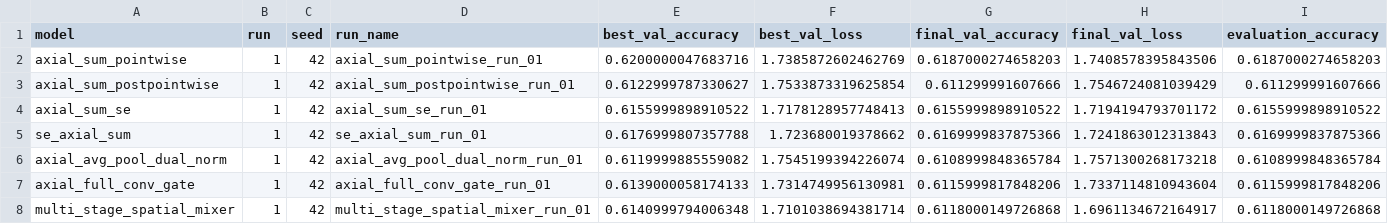
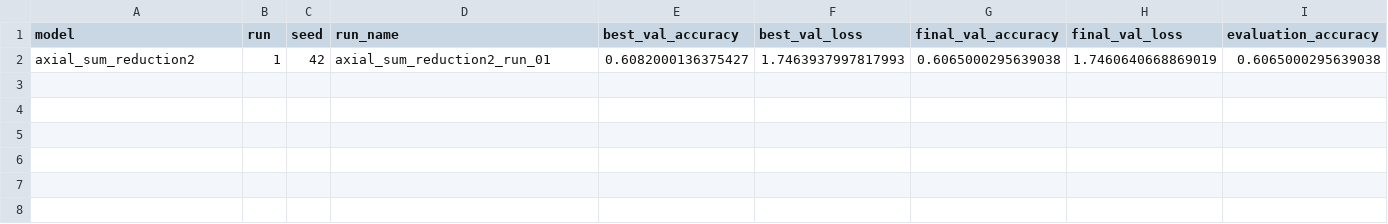
Before and after one commit to peterniederl/ConvAttnBlocks, a CSV file: results/comparison.csv, drawn as a sheet; only a part is shown; removed rows and columns are numbered as before the commit, all else as after; rows hold the shown columns only; the diff names each change by its address in the sheet, - before the commit and + after, or states it on an @@ line.

Commit message:
Update experiment results

```diff
--- a/results/comparison.csv
+++ b/results/comparison.csv
-row 2: axial_sum_pointwise | 1 | 42 | axial_sum_pointwise_run_01 | 0.6200000047683716 | 1.7385872602462769 | 0.6187000274658203 | 1.7408578395843506 | 0.6187000274658203
-row 3: axial_sum_postpointwise | 1 | 42 | axial_sum_postpointwise_run_01 | 0.6122999787330627 | 1.7533873319625854 | 0.611299991607666 | 1.7546724081039429 | 0.611299991607666
-row 4: axial_sum_se | 1 | 42 | axial_sum_se_run_01 | 0.6155999898910522 | 1.7178128957748413 | 0.6155999898910522 | 1.7194194793701172 | 0.6155999898910522
-row 5: se_axial_sum | 1 | 42 | se_axial_sum_run_01 | 0.6176999807357788 | 1.723680019378662 | 0.6169999837875366 | 1.7241863012313843 | 0.6169999837875366
-row 6: axial_avg_pool_dual_norm | 1 | 42 | axial_avg_pool_dual_norm_run_01 | 0.6119999885559082 | 1.7545199394226074 | 0.6108999848365784 | 1.7571300268173218 | 0.6108999848365784
-row 7: axial_full_conv_gate | 1 | 42 | axial_full_conv_gate_run_01 | 0.6139000058174133 | 1.7314749956130981 | 0.6115999817848206 | 1.7337114810943604 | 0.6115999817848206
-row 8: multi_stage_spatial_mixer | 1 | 42 | multi_stage_spatial_mixer_run_01 | 0.6140999794006348 | 1.7101038694381714 | 0.6118000149726868 | 1.6961134672164917 | 0.6118000149726868
+row 2: axial_sum_reduction2 | 1 | 42 | axial_sum_reduction2_run_01 | 0.6082000136375427 | 1.7463937997817993 | 0.6065000295639038 | 1.7460640668869019 | 0.6065000295639038
```
Also changed, not shown: 14 other files.
